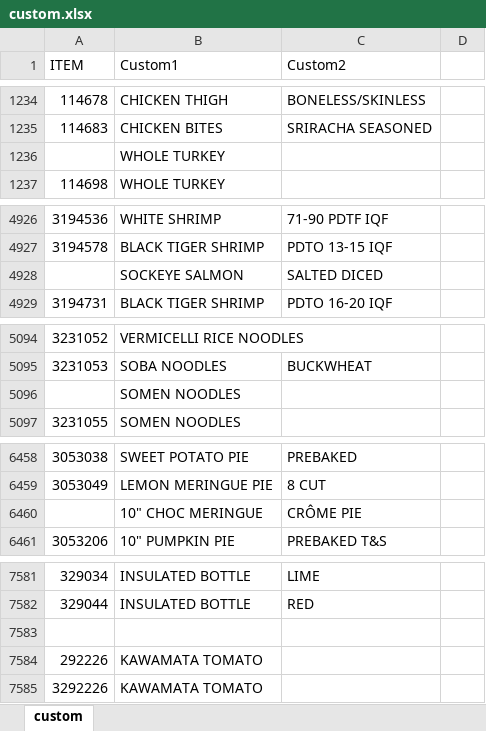
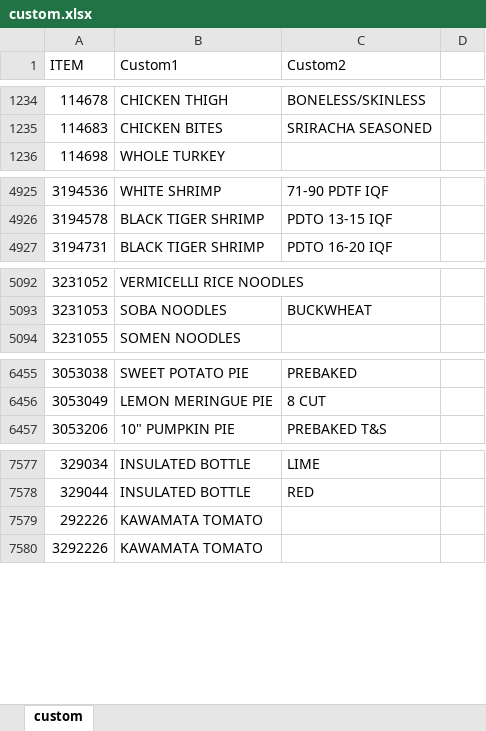
Before and after one commit to jtaki/Tag_it, an Excel workbook: custom/logs/custom.xlsx, sheet custom, drawn as a sheet; only a part is shown, gaps mark what is left out; values as stored, in another font and other column widths than the file's, no borders; the diff names each change by its address in the sheet, - before the commit and + after, or states it on an @@ line.

Commit message:
finished custom compiler

```diff
--- a/custom/logs/custom.xlsx (sheet custom)
+++ b/custom/logs/custom.xlsx (sheet custom)
-row 1236:  | WHOLE TURKEY
-row 4928:  | SOCKEYE SALMON | SALTED DICED
-row 5096:  | SOMEN NOODLES
-row 6460:  | 10" CHOC MERINGUE | CRÔME PIE
-row 7583: (empty)
```
Also changed, not shown: 7 other files.
